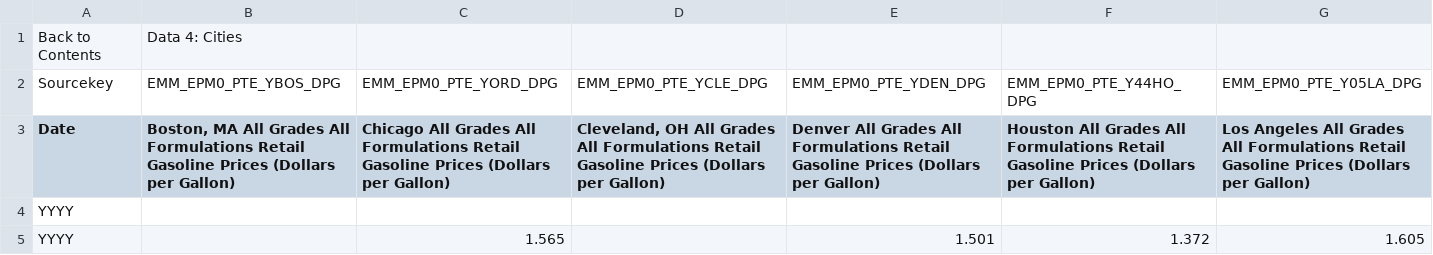
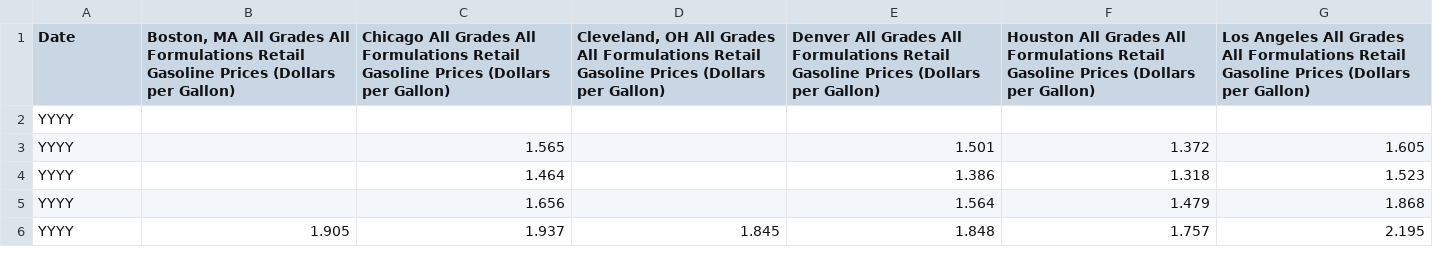
Before and after one commit to dvashchenko/gasLEEK, a CSV file: data/cvs/PET_PRI_GND_A_EPM0_PTE_DPGAL_A/Data 4-Table 1.csv, drawn as a sheet; only a part is shown; the shorter side is filled out with more unchanged rows; rows hold the shown columns only; the diff names each change by its address in the sheet, - before the commit and + after, or states it on an @@ line.

```diff
--- a/data/cvs/PET_PRI_GND_A_EPM0_PTE_DPGAL_A/Data 4-Table 1.csv
+++ b/data/cvs/PET_PRI_GND_A_EPM0_PTE_DPGAL_A/Data 4-Table 1.csv
-row 1: Back to Contents | Data 4: Cities
-row 2: Sourcekey | EMM_EPM0_PTE_YBOS_DPG | EMM_EPM0_PTE_YORD_DPG | EMM_EPM0_PTE_YCLE_DPG | EMM_EPM0_PTE_YDEN_DPG | EMM_EPM0_PTE_Y44HO_DPG | EMM_EPM0_PTE_Y05LA_DPG
```
Also changed, not shown: data/cvs/PET_PRI_GND_A_EPM0_PTE_DPGAL_M/Data 4-Table 1.csv, data/cvs/PET_PRI_GND_A_EPM0_PTE_DPGAL_W/Data 4-Table 1.csv, 14 other files.
